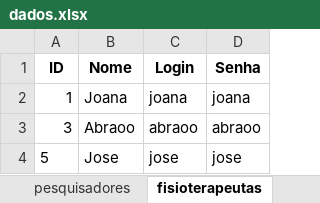
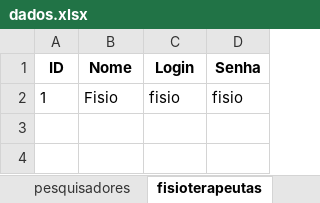
Before and after one commit to savioguilherme/algoritmo_extensao, an Excel workbook: dados.xlsx, sheet fisioterapeutas, drawn as a sheet; values as stored, in another font and other column widths than the file's, no borders; removed rows and columns are numbered as before the commit, all else as after; the diff names each change by its address in the sheet, - before the commit and + after, or states it on an @@ line.

```diff
--- a/dados.xlsx (sheet fisioterapeutas)
+++ b/dados.xlsx (sheet fisioterapeutas)
-row 2: 1 | Joana | joana | joana
-row 3: 3 | Abraoo | abraoo | abraoo
-row 4: 5 | Jose | jose | jose
+row 2: 1 | Fisio | fisio | fisio
```
Also changed, not shown: sheet pesquisadores, sheet administradores, 2 other files.
